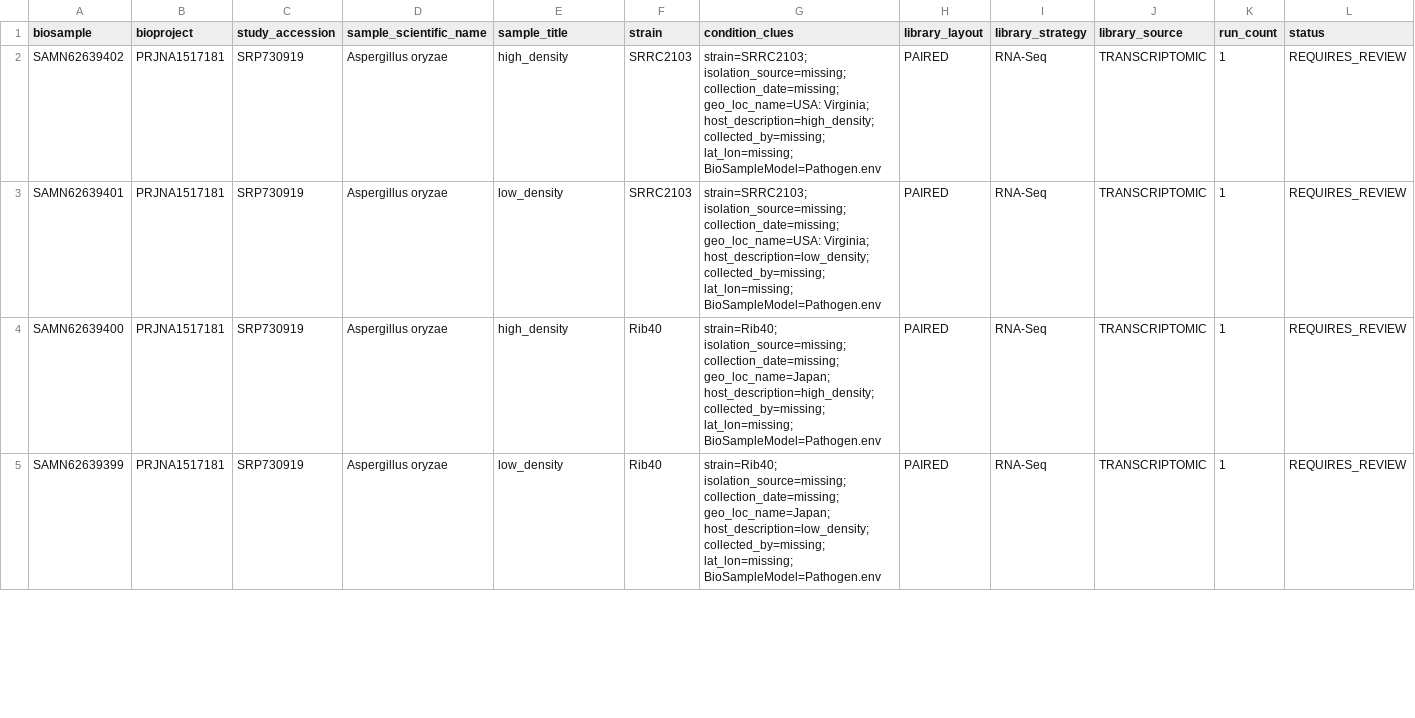
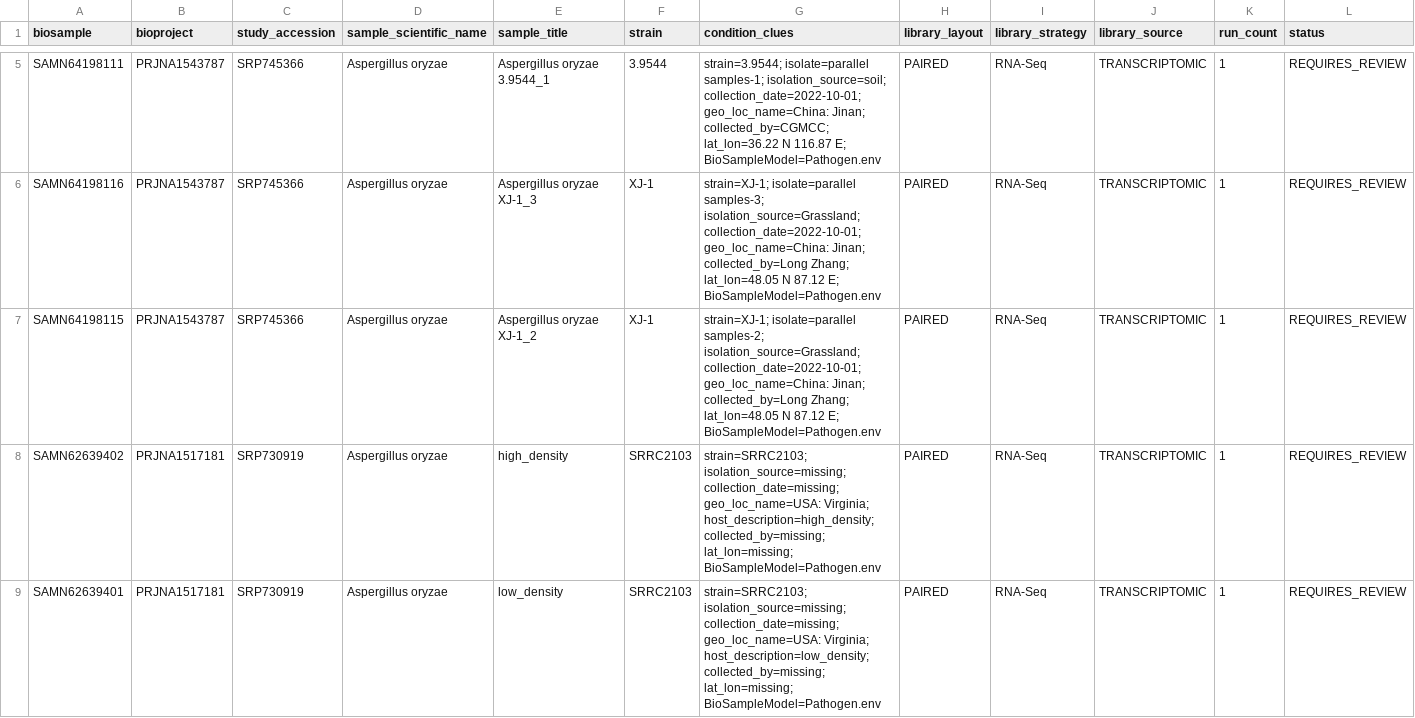
Before and after one commit to BatistaB/KOEXA, a TSV file: reports/discovery/samples.tsv, drawn as a sheet; only a part is shown, gaps mark what is left out; the shorter side is filled out with more unchanged rows; rows hold the shown columns only; the diff covers the shown part only; the diff names each change by its address in the sheet, - before the commit and + after, or states it on an @@ line.

```diff
--- a/reports/discovery/samples.tsv
+++ b/reports/discovery/samples.tsv
+row 5: SAMN64198111 | PRJNA1543787 | SRP745366 | Aspergillus oryzae | Aspergillus oryzae 3.9544_1 | 3.9544 | strain=3.9544; isolate=parallel samples-1; isolation_source=soil; collection_date=2022-10-01; geo_loc_name=China: Jinan; collected_by=CGMCC; lat_lon=36.22 N 116.87 E; BioSampleModel=Pathogen.env | PAIRED | RNA-Seq | TRANSCRIPTOMIC | 1 | REQUIRES_REVIEW
+row 6: SAMN64198116 | PRJNA1543787 | SRP745366 | Aspergillus oryzae | Aspergillus oryzae XJ-1_3 | XJ-1 | strain=XJ-1; isolate=parallel samples-3; isolation_source=Grassland; collection_date=2022-10-01; geo_loc_name=China: Jinan; collected_by=Long Zhang; lat_lon=48.05 N 87.12 E; BioSampleModel=Pathogen.env | PAIRED | RNA-Seq | TRANSCRIPTOMIC | 1 | REQUIRES_REVIEW
+row 7: SAMN64198115 | PRJNA1543787 | SRP745366 | Aspergillus oryzae | Aspergillus oryzae XJ-1_2 | XJ-1 | strain=XJ-1; isolate=parallel samples-2; isolation_source=Grassland; collection_date=2022-10-01; geo_loc_name=China: Jinan; collected_by=Long Zhang; lat_lon=48.05 N 87.12 E; BioSampleModel=Pathogen.env | PAIRED | RNA-Seq | TRANSCRIPTOMIC | 1 | REQUIRES_REVIEW
```
Also changed, not shown: 3 added rows elsewhere in this file, metadata/conditions.tsv, metadata/samples.tsv, 6 other files.
